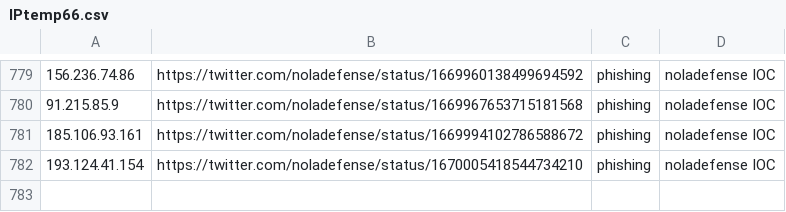
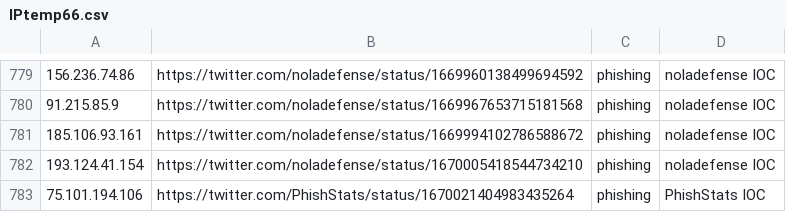
Before and after one commit to Reman2k/ioc, a CSV file: IPtemp66.csv, drawn as a sheet; only a part is shown, gaps mark what is left out; the diff names each change by its address in the sheet, - before the commit and + after, or states it on an @@ line.

```diff
--- a/IPtemp66.csv
+++ b/IPtemp66.csv
+row 783: 75.101.194.106 | https://twitter.com/PhishStats/status/1670021404983435264 | phishing | PhishStats IOC
```
Also changed, not shown: IPtemp65.csv.
